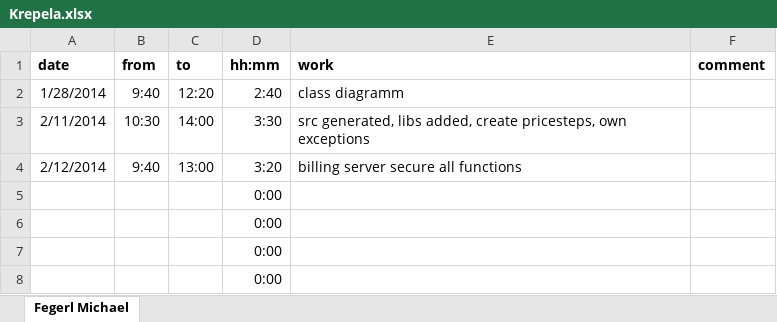
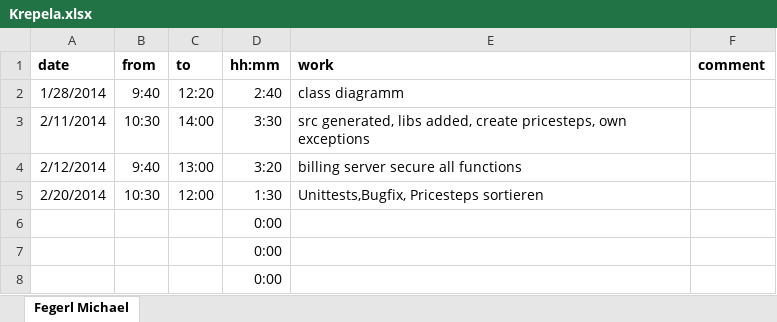
Before and after one commit to nanak/rmiAuction, an Excel workbook: Timetable/Krepela.xlsx, sheet Fegerl Michael, drawn as a sheet; only a part is shown; values as stored, in another font and other column widths than the file's, no borders; removed rows and columns are numbered as before the commit, all else as after; the diff names each change by its address in the sheet, - before the commit and + after, or states it on an @@ line.

```diff
--- a/Timetable/Krepela.xlsx (sheet Fegerl Michael)
+++ b/Timetable/Krepela.xlsx (sheet Fegerl Michael)
-row 5:  |  |  | 0:00
+row 5: 2/20/2014 | 10:30 | 12:00 | 1:30 | Unittests,Bugfix, Pricesteps sortieren
```
Also changed, not shown: 4 other files.
